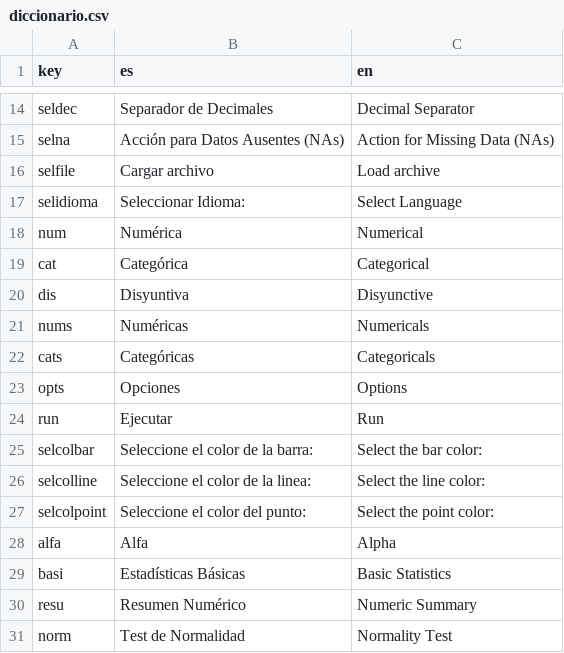
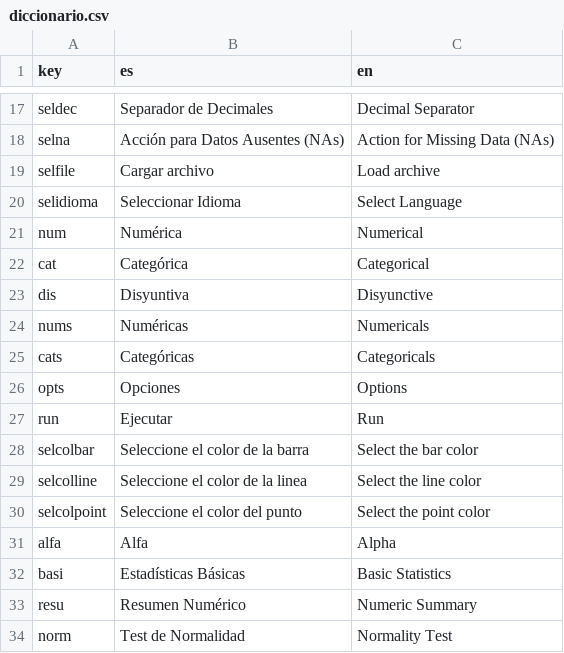
Before and after one commit to PROMiDAT/loadeR, a CSV file: inst/app/lang/diccionario.csv, drawn as a sheet; only a part is shown, gaps mark what is left out; the diff covers the shown part only.

```diff
--- a/inst/app/lang/diccionario.csv
+++ b/inst/app/lang/diccionario.csv
@@ -16,3 +19,3 @@ selna;Acción para Datos Ausentes (NAs);Action for Missing Data (NAs)
 selfile;Cargar archivo;Load archive
-selidioma;Seleccionar Idioma:;Select Language
+selidioma;Seleccionar Idioma;Select Language
 num;Numérica;Numerical
@@ -24,5 +27,5 @@ opts;Opciones;Options
 run;Ejecutar;Run
-selcolbar;Seleccione el color de la barra:;Select the bar color:
-selcolline;Seleccione el color de la linea:;Select the line color:
-selcolpoint;Seleccione el color del punto:;Select the point color:
+selcolbar;Seleccione el color de la barra;Select the bar color
+selcolline;Seleccione el color de la linea;Select the line color
+selcolpoint;Seleccione el color del punto;Select the point color
 alfa;Alfa;Alpha
```
Also changed, not shown: 12 added rows and 6 edited cells elsewhere in this file, 36 other files.
